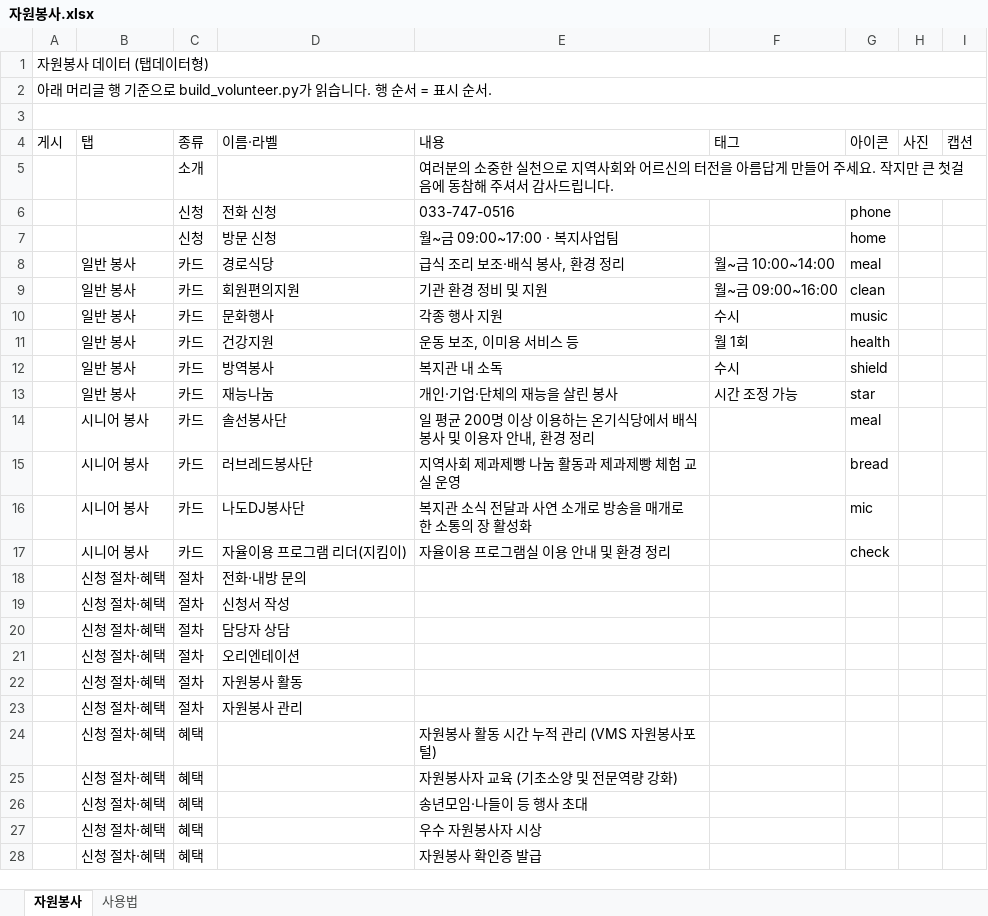
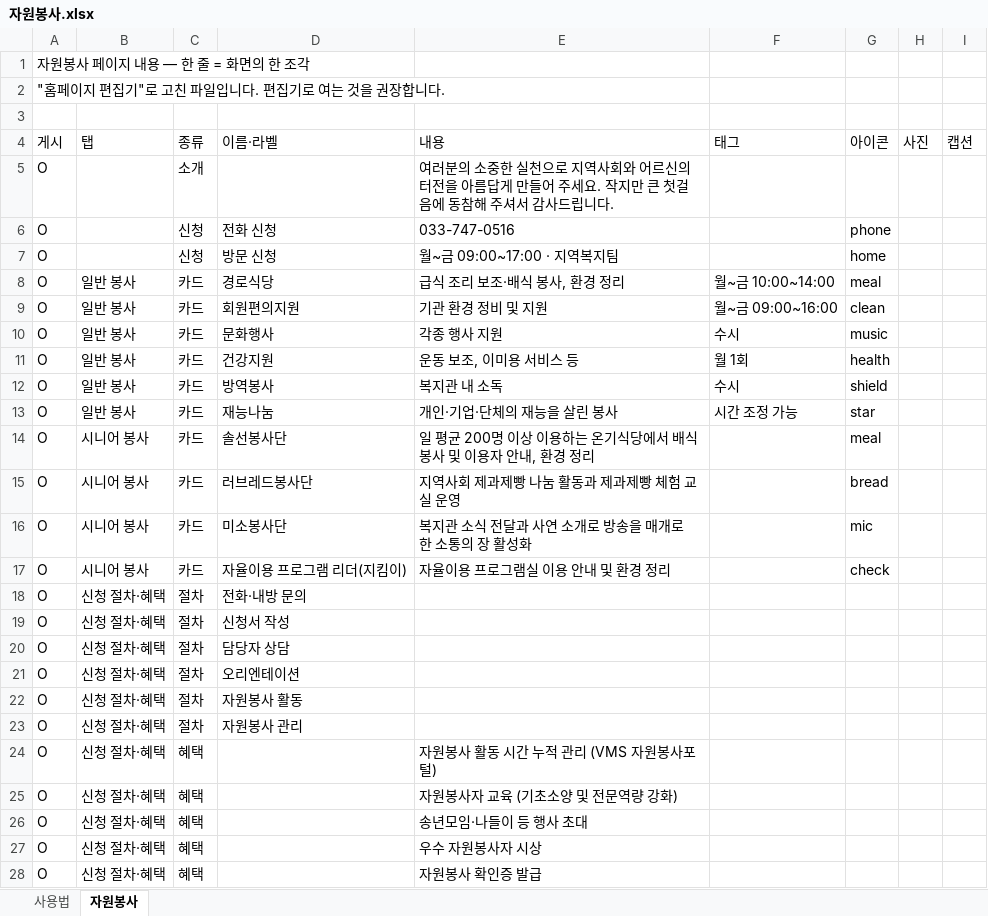
Before and after one commit to bukwonsenior/homepage, an Excel workbook: data/자원봉사.xlsx, sheet 자원봉사, drawn as a sheet; only a part is shown; values as stored, in another font and other column widths than the file's, no cell formats; the diff covers the shown part only; the diff names each change by its address in the sheet, - before the commit and + after, or states it on an @@ line.

Commit message:
편집기: 자원봉사 수정

```diff
--- a/data/자원봉사.xlsx (sheet 자원봉사)
+++ b/data/자원봉사.xlsx (sheet 자원봉사)
@@ sheet tab order changed: 사용법 | 자원봉사 @@
-A1: 자원봉사 데이터 (탭데이터형)
+A1: 자원봉사 페이지 내용 — 한 줄 = 화면의 한 조각
-A1:I1 merged
-A2: 아래 머리글 행 기준으로 build_volunteer.py가 읽습니다. 행 순서 = 표시 순서.
+A2: "홈페이지 편집기"로 고친 파일입니다. 편집기로 여는 것을 권장합니다.
-A2:I2 merged
-A3:I3 merged
-A5:A28: (empty)
+A5:A28: O
-E7: 월~금 09:00~17:00 · 복지사업팀
+E7: 월~금 09:00~17:00 · 지역복지팀
-D16: 나도DJ봉사단
+D16: 미소봉사단
```
Also changed, not shown: 1 edited cell elsewhere in this sheet, sheet 사용법, cell formats.
